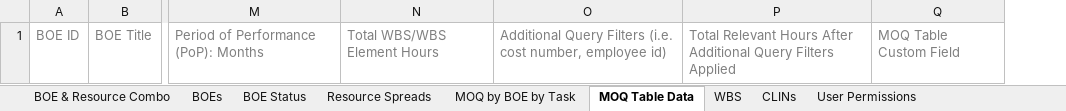
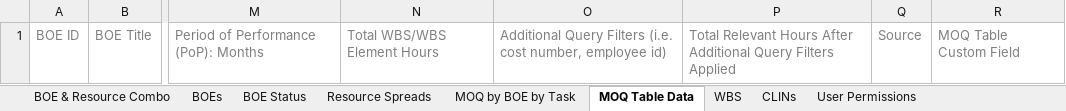
Before and after one commit to kevin-luddy/winter20260115, an Excel workbook: GenBOE/GenBOE.Web/Templates/Export/WorkspaceDataMST.xlsx, sheet MOQ Table Data, drawn as a sheet; only a part is shown, gaps mark what is left out; values as stored, in another font and other column widths than the file's, no borders; the diff names each change by its address in the sheet, - before the commit and + after, or states it on an @@ line.

Commit message:
Merged PR 1136: ACV-226: Add Source to MOQ Table Data in Workspace Data Report
Added the Source Column to the MOQ Table Data in Workspace Data Report Export.

**This change is only needed for RMS.**

Screenshot:
![sourceadded.png](https://idetfs01/Estimating/ec33f0ce-06e6-4674-9d97-643c8eb6e517/_apis/git/repositories/c962790d-14a5-4524-9fe8-35b4cce33cc3/pullRequests/1136/attachments/sourceadded.png)

```diff
--- a/GenBOE/GenBOE.Web/Templates/Export/WorkspaceDataMST.xlsx (sheet MOQ Table Data)
+++ b/GenBOE/GenBOE.Web/Templates/Export/WorkspaceDataMST.xlsx (sheet MOQ Table Data)
+column Q, row 1: Source
```
Also changed, not shown: 2 other files.
